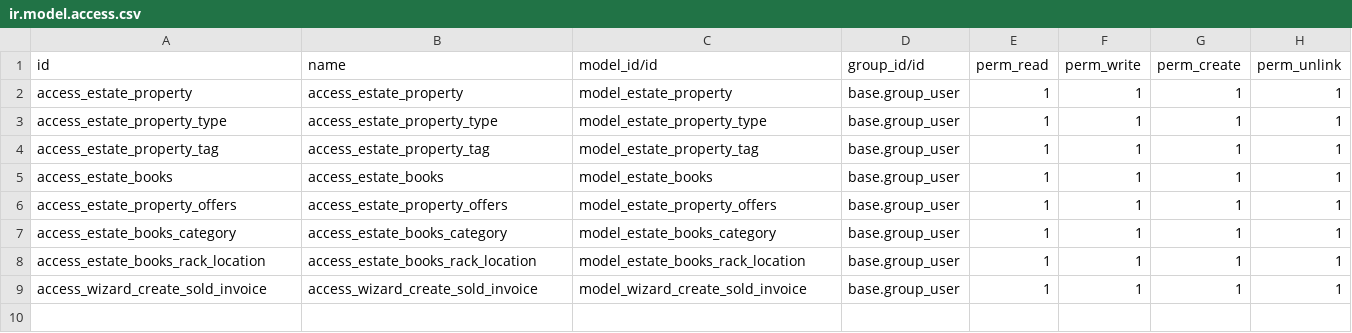
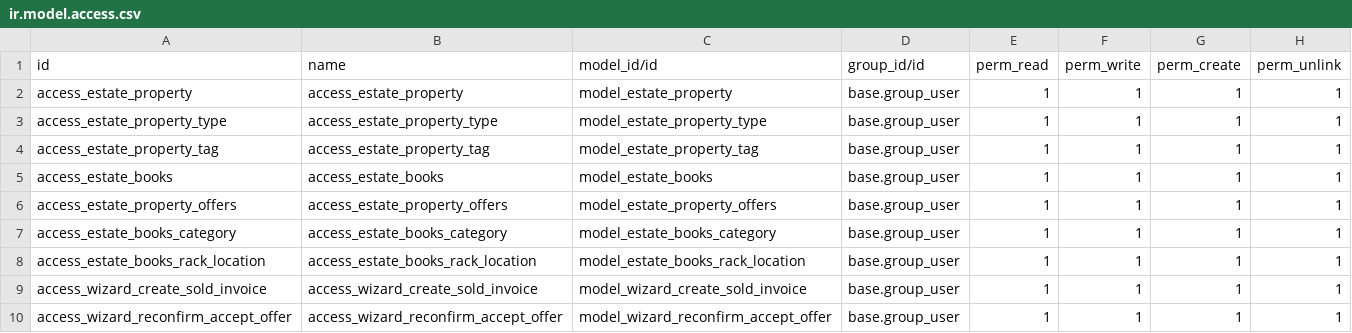
Before and after one commit to shengovind/Odoo_Demo, a CSV file: custom/estate/security/ir.model.access.csv, drawn as a sheet; the diff names each change by its address in the sheet, - before the commit and + after, or states it on an @@ line.

Commit message:
Wizard call based on logic. View return on function. Many to one parent update and env

```diff
--- a/custom/estate/security/ir.model.access.csv
+++ b/custom/estate/security/ir.model.access.csv
+row 10: access_wizard_reconfirm_accept_offer | access_wizard_reconfirm_accept_offer | model_wizard_reconfirm_accept_offer | base.group_user | 1 | 1 | 1 | 1
```
Also changed, not shown: 7 other files.
